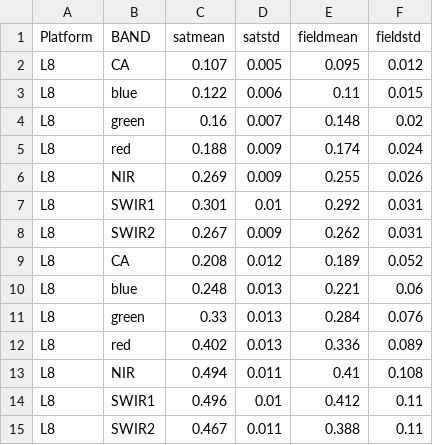
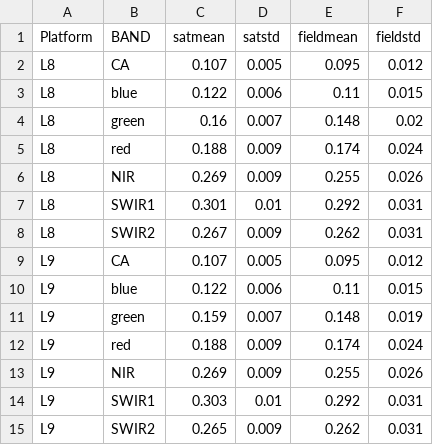
Before and after one commit to GeoscienceAustralia/dea-knowledge-hub, a CSV file: docs/validation/site-report/2021-11-15-WLC/SiteValidationResults-2021-11-15-WLC.csv, drawn as a sheet.

```diff
--- a/docs/validation/site-report/2021-11-15-WLC/SiteValidationResults-2021-11-15-WLC.csv
+++ b/docs/validation/site-report/2021-11-15-WLC/SiteValidationResults-2021-11-15-WLC.csv
@@ -8,8 +8,8 @@ L8,SWIR1,0.301,0.01,0.292,0.031
 L8,SWIR2,0.267,0.009,0.262,0.031
-L8,CA,0.208,0.012,0.189,0.052
-L8,blue,0.248,0.013,0.221,0.06
-L8,green,0.33,0.013,0.284,0.076
-L8,red,0.402,0.013,0.336,0.089
-L8,NIR,0.494,0.011,0.41,0.108
-L8,SWIR1,0.496,0.01,0.412,0.11
-L8,SWIR2,0.467,0.011,0.388,0.11
+L9,CA,0.107,0.005,0.095,0.012
+L9,blue,0.122,0.006,0.11,0.015
+L9,green,0.159,0.007,0.148,0.019
+L9,red,0.188,0.009,0.174,0.024
+L9,NIR,0.269,0.009,0.255,0.026
+L9,SWIR1,0.303,0.01,0.292,0.031
+L9,SWIR2,0.265,0.009,0.262,0.031
```
Also changed, not shown: 4 other files.
